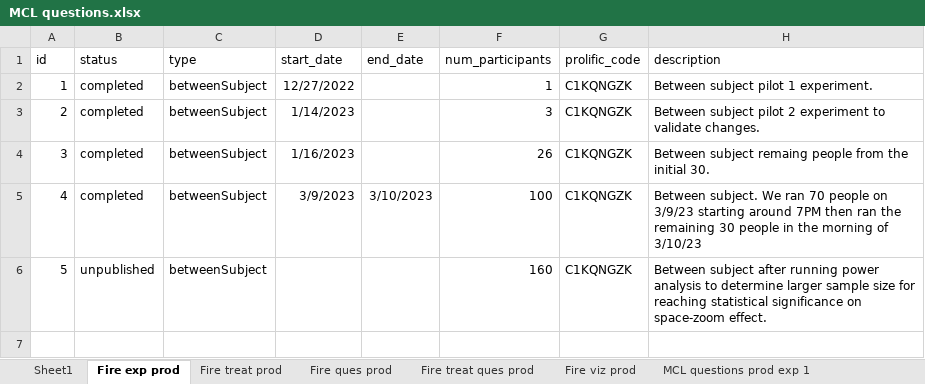
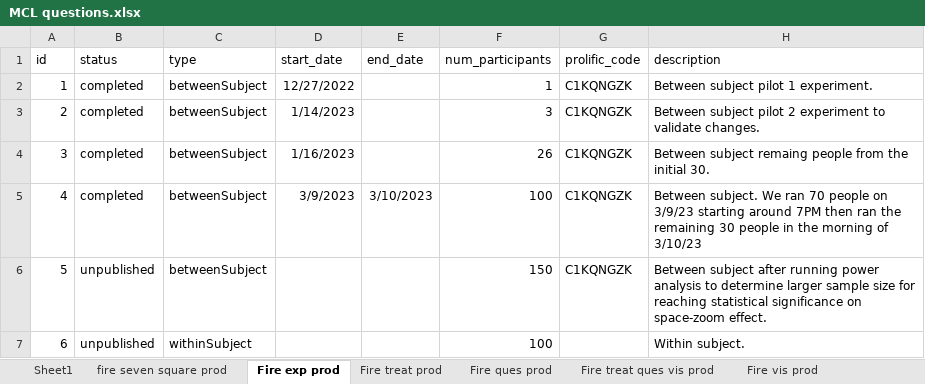
Before and after one commit to The-Discounters/vizsurvey, an Excel workbook: doc/MCL questions.xlsx, sheet Fire exp prod, drawn as a sheet; values as stored, in another font and other column widths than the file's, no borders; the diff names each change by its address in the sheet, - before the commit and + after, or states it on an @@ line.

```diff
--- a/doc/MCL questions.xlsx (sheet Fire exp prod)
+++ b/doc/MCL questions.xlsx (sheet Fire exp prod)
-sheet tab: Fire treat ques prod
+sheet tab: Fire treat ques vis prod
-sheet tab: Fire viz prod
+sheet tab: Fire vis prod
+sheet tab: fire seven square prod
-F6 (num_participants): 160
+F6 (num_participants): 150
+row 7: 6 | unpublished | withinSubject |  |  | 100 |  | Within subject.
```
Also changed, not shown: sheet Fire treat ques vis prod, sheet Web Parameters Random, 11 other files.
